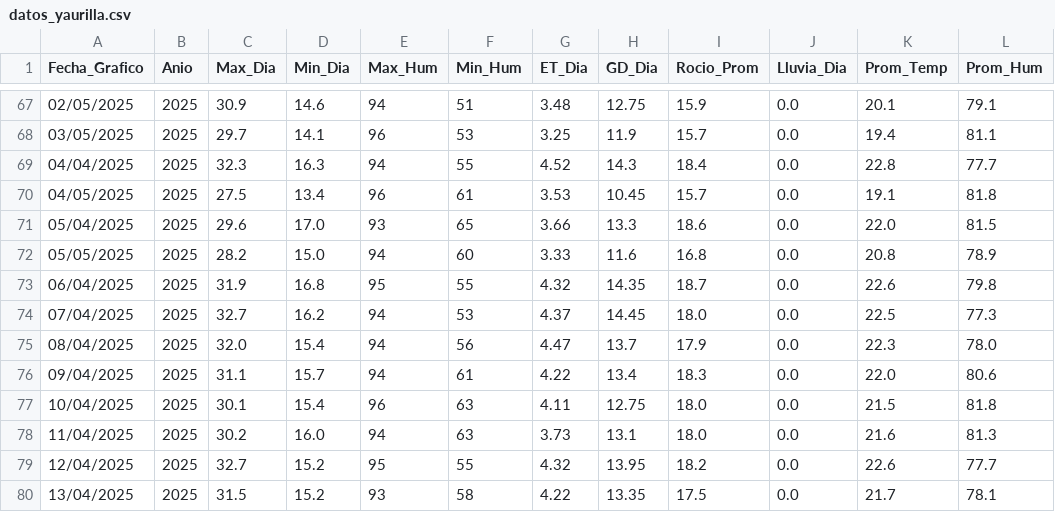
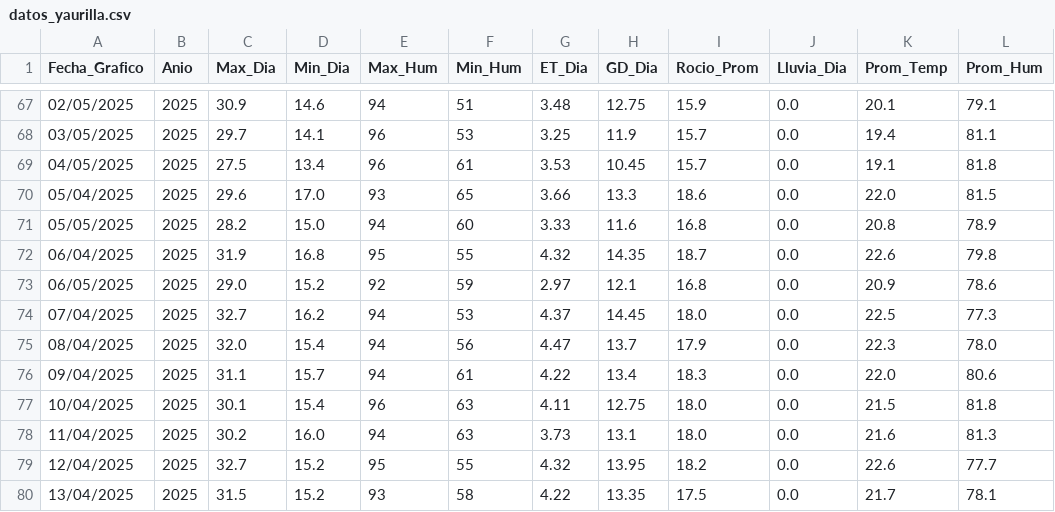
Before and after one commit to omartel-crypto/Datos_Meteorologico, a CSV file: datos_yaurilla.csv, drawn as a sheet; only a part is shown, gaps mark what is left out; the diff covers the shown part only.

```diff
--- a/datos_yaurilla.csv
+++ b/datos_yaurilla.csv
@@ -68,3 +68,2 @@
 03/05/2025,2025,29.7,14.1,96,53,3.25,11.9,15.7,0.0,19.4,81.1
-04/04/2025,2025,32.3,16.3,94,55,4.52,14.3,18.4,0.0,22.8,77.7
 04/05/2025,2025,27.5,13.4,96,61,3.53,10.45,15.7,0.0,19.1,81.8
@@ -73,2 +72,3 @@
 06/04/2025,2025,31.9,16.8,95,55,4.32,14.35,18.7,0.0,22.6,79.8
+06/05/2025,2025,29.0,15.2,92,59,2.97,12.1,16.8,0.0,20.9,78.6
 07/04/2025,2025,32.7,16.2,94,53,4.37,14.45,18.0,0.0,22.5,77.3
```
Also changed, not shown: 3 added rows, 3 removed rows and 4 edited cells elsewhere in this file, datos_actualizados.csv.
